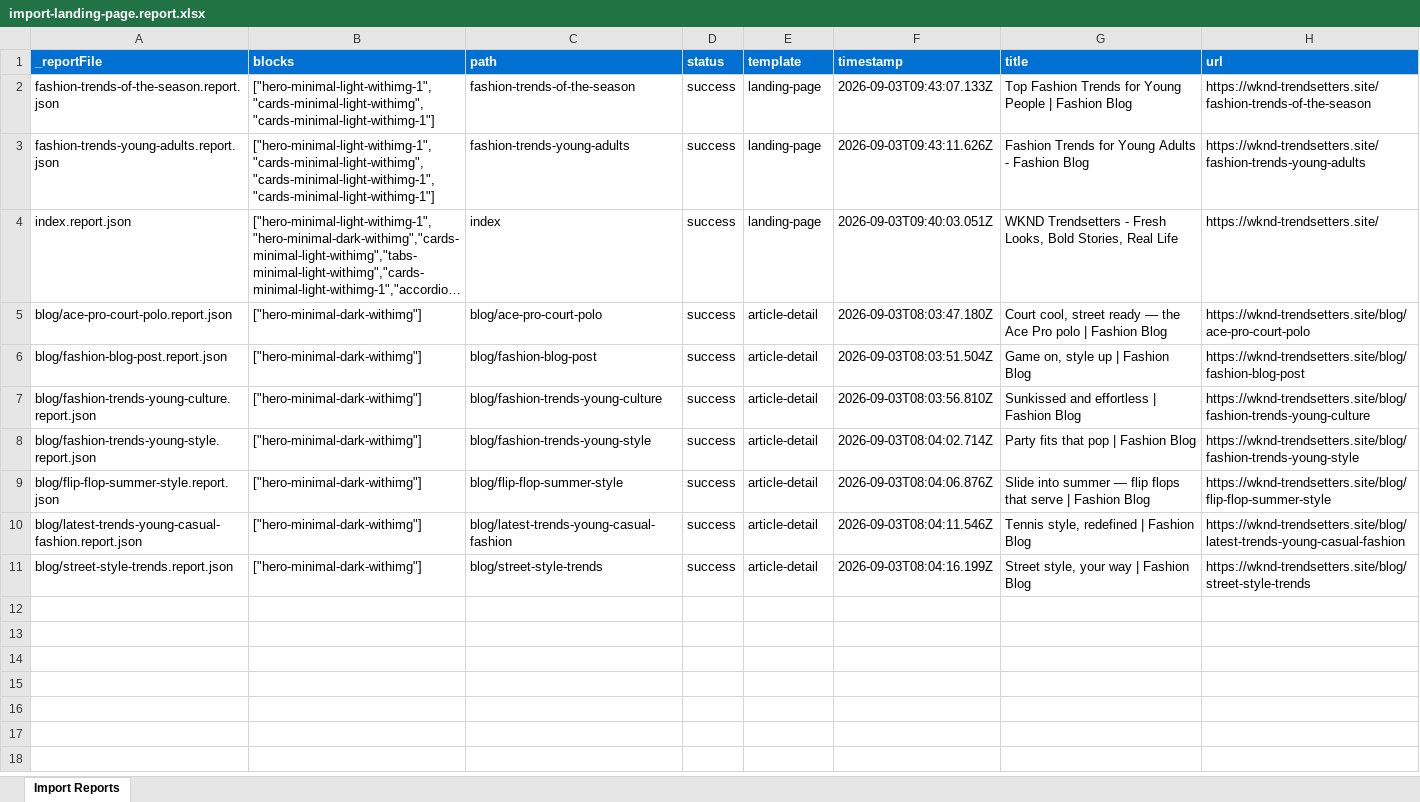
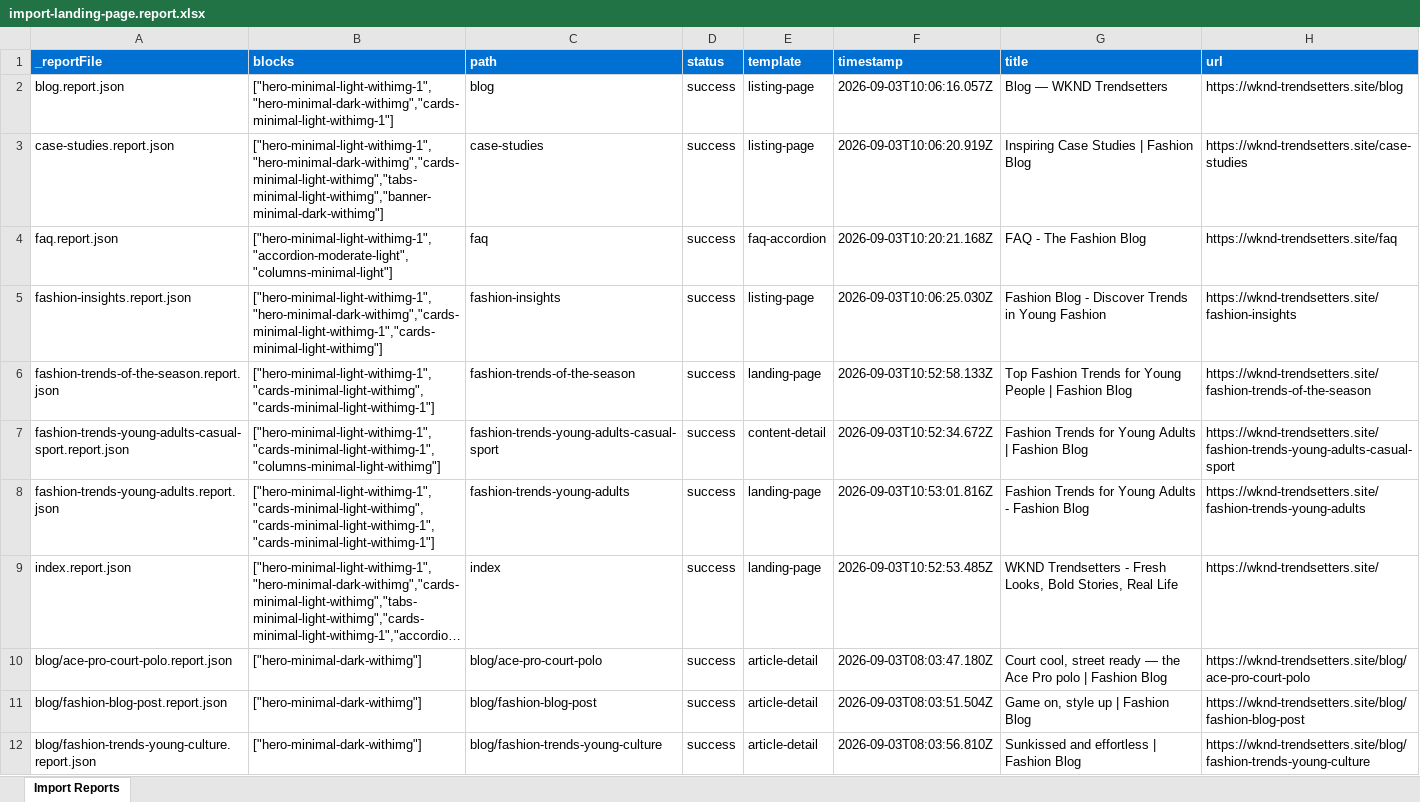
Before and after one commit to skumawat-adobe/ema-bootcamp, an Excel workbook: tools/importer/reports/import-landing-page.report.xlsx, sheet Import Reports, drawn as a sheet; only a part is shown; the shorter side is filled out with more unchanged rows; long unchanged cells end in …; values as stored, in another font and other column widths than the file's, no borders; addresses are those after the commit; the diff names each change by its address in the sheet, - before the commit and + after, or states it on an @@ line.

Commit message:
Add 9 blocks, update importer
Automated migration updates generated by Experience Modernization Agent.

Changed files (40):
- blocks/accordion-moderate-light/accordion-moderate-light.css
- blocks/accordion-moderate-light/accordion-moderate-light.js
- blocks/banner-minimal-dark-withimg/banner-minimal-dark-withimg.css
- blocks/cards-minimal-light-withimg-1/cards-minimal-light-withimg-1.css
- blocks/cards-minimal-light-withimg-1/cards-minimal-light-withimg-1.js
- blocks/cards-minimal-light-withimg-1/metadata.json
- blocks/cards-minimal-light-withimg/cards-minimal-light-withimg.css
- blocks/columns-minimal-light-withimg/columns-minimal-light-withimg.css
- blocks/columns-minimal-light-withimg/columns-minimal-light-withimg.js
- blocks/columns-minimal-light-withimg/metadata.json
- blocks/columns-minimal-light/columns-minimal-light.css
- blocks/hero-minimal-dark-withimg/hero-minimal-dark-withimg.css
- blocks/hero-minimal-dark-withimg/hero-minimal-dark-withimg.js
- blocks/hero-minimal-light-withimg-1/hero-minimal-light-withimg-1.css
- blocks/hero-minimal-light-withimg-1/hero-minimal-light-withimg-1.js
- blocks/hero-minimal-light-withimg-1/metadata.json
- blocks/tabs-minimal-light-withimg/tabs-minimal-light-withimg.css
- blocks/tabs-minimal-light-withimg/tabs-minimal-light-withimg.js
- head.html
- styles/brand.css
- styles/fonts.css
- styles/styles.css
- tools/importer/import-content-detail.bundle.js
- tools/importer/import-content-detail.js
- tools/importer/import-landing-page.bundle.js
- tools/importer/import-listing-page.bundle.js
- tools/importer/page-templates.json
- tools/importer/parsers/cards-minimal-light-withimg-1.js
- tools/importer/parsers/columns-minimal-light-withimg.js
- tools/importer/reports/blog.report.json
- tools/importer/reports/case-studies.report.json
- tools/importer/reports/fashion-insights.report.json
- tools/importer/reports/fashion-trends-of-the-season.report.json
- tools/importer/reports/fashion-trends-young-adults-casual-sport.report.json
- tools/importer/reports/fashion-trends-young-adults.report.json
- tools/importer/reports/import-content-detail.report.xlsx
- tools/importer/reports/import-landing-page.report.xlsx
- tools/importer/reports/import-listing-page.report.xlsx
- tools/importer/reports/index.report.json
- tools/importer/urls-content-detail.txt

```diff
--- a/tools/importer/reports/import-landing-page.report.xlsx (sheet Import Reports)
+++ b/tools/importer/reports/import-landing-page.report.xlsx (sheet Import Reports)
+row 2: blog.report.json | ["hero-minimal-light-withimg-1","hero-minimal-dark-withimg","cards-minimal-light-withimg-1"] | blog | success | listing-page | 2026-09-03T10:06:16.057Z | Blog — WKND Trendsetters | https://wknd-trendsetters.site/blog
+row 3: case-studies.report.json | ["hero-minimal-light-withimg-1","hero-minimal-dark-withimg","cards-minimal-light-withimg","tabs-minimal-light-withimg","banner-minimal-dark-withimg"] | case-studies | success | listing-page | 2026-09-03T10:06:20.919Z | Inspiring Case Studies | Fashion Blog | https://wknd-trendsetters.site/case-studies
+row 4: faq.report.json | ["hero-minimal-light-withimg-1","accordion-moderate-light","columns-minimal-light"] | faq | success | faq-accordion | 2026-09-03T10:20:21.168Z | FAQ - The Fashion Blog | https://wknd-trendsetters.site/faq
+row 5: fashion-insights.report.json | ["hero-minimal-light-withimg-1","hero-minimal-dark-withimg","cards-minimal-light-withimg-1","cards-minimal-light-withimg"] | fashion-insights | success | listing-page | 2026-09-03T10:06:25.030Z | Fashion Blog - Discover Trends in Young Fashion | https://wknd-trendsetters.site/fashion-insights
-F6 (timestamp): 2026-09-03T09:43:07.133Z
+F6 (timestamp): 2026-09-03T10:52:58.133Z
+row 7: fashion-trends-young-adults-casual-sport.report.json | ["hero-minimal-light-withimg-1","cards-minimal-light-withimg-1","columns-minimal-light-withimg"] | fashion-trends-young-adults-casual-sport | success | content-detail | 2026-09-03T10:52:34.672Z | Fashion Trends for Young Adults | Fashion Blog | https://wknd-trendsetters.site/fashion-trends-young-adults-casual-sport
-F8 (timestamp): 2026-09-03T09:43:11.626Z
+F8 (timestamp): 2026-09-03T10:53:01.816Z
-F9 (timestamp): 2026-09-03T09:40:03.051Z
+F9 (timestamp): 2026-09-03T10:52:53.485Z
```
Also changed, not shown: tools/importer/reports/import-listing-page.report.xlsx, 37 other files.
